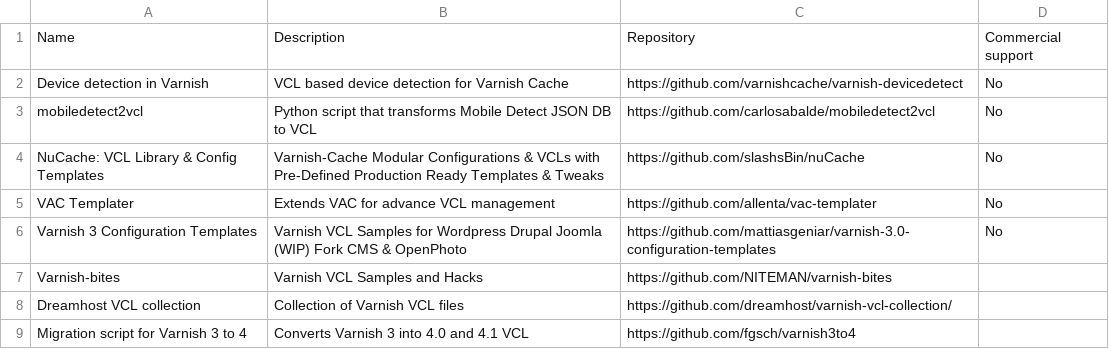
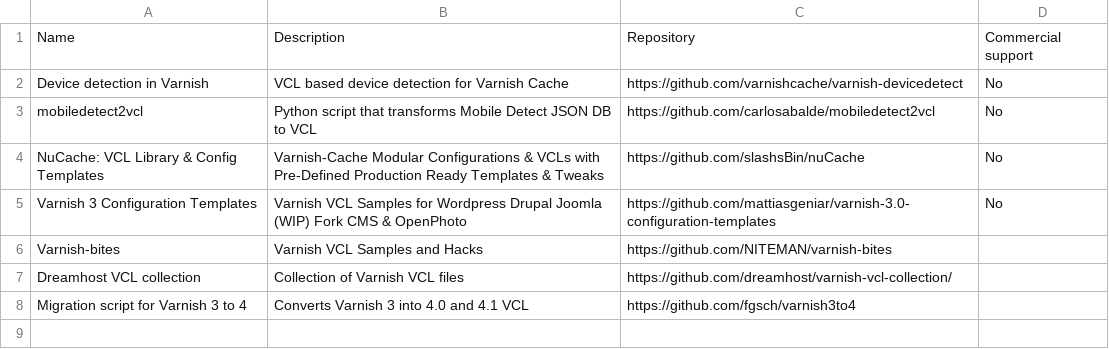
Before and after one commit to varnishcache/homepage, a CSV file: R1/source/extras/extras-vcl-libraries.csv, drawn as a sheet; the diff names each change by its address in the sheet, - before the commit and + after, or states it on an @@ line.

```diff
--- a/R1/source/extras/extras-vcl-libraries.csv
+++ b/R1/source/extras/extras-vcl-libraries.csv
-row 5: VAC Templater | Extends VAC for advance VCL management | https://github.com/allenta/vac-templater | No
```
Also changed, not shown: R1/source/extras/extras-monitoring-statistics.csv, R1/source/extras/extras.csv, 3 other files.
